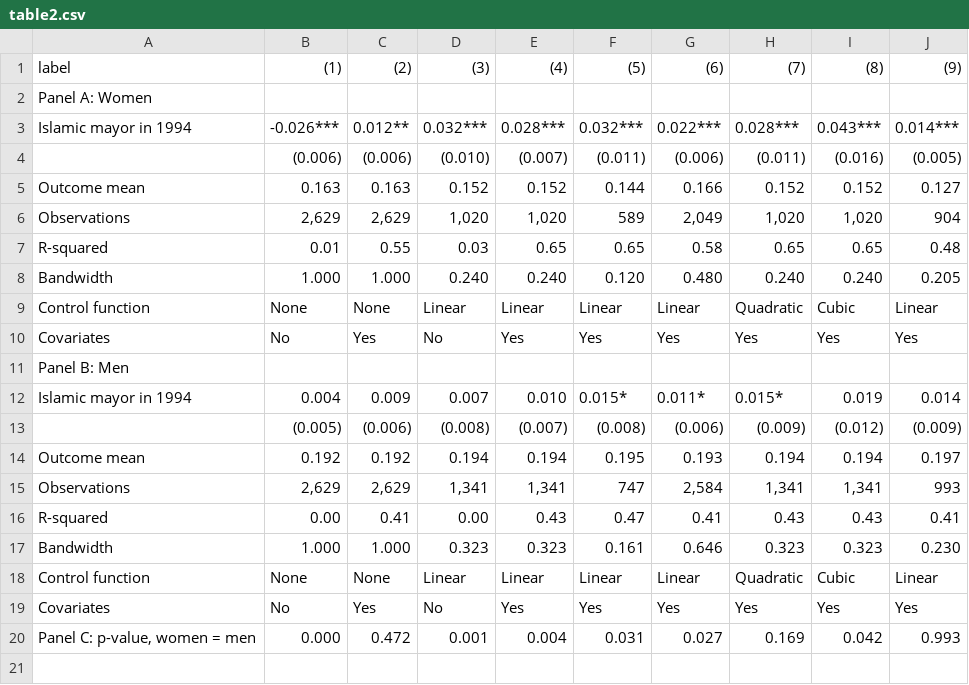
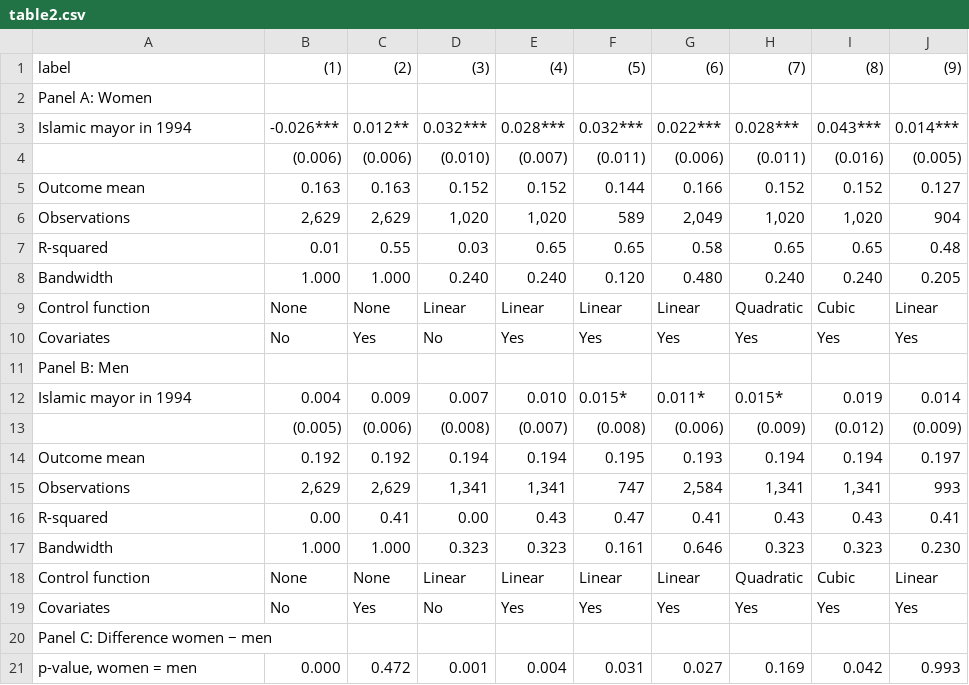
Before and after one commit to olinesangro/TECH6-TERM-PAPER, a CSV file: output/tables/table2.csv, drawn as a sheet.

Commit message:
fixing the layout of table 3

```diff
--- a/output/tables/table2.csv
+++ b/output/tables/table2.csv
@@ -19,2 +19,3 @@
 "Covariates","No","Yes","No","Yes","Yes","Yes","Yes","Yes","Yes"
-"Panel C: p-value, women = men","0.000","0.472","0.001","0.004","0.031","0.027","0.169","0.042","0.993"
+"Panel C: Difference women − men","","","","","","","","",""
+"p-value, women = men","0.000","0.472","0.001","0.004","0.031","0.027","0.169","0.042","0.993"
```
Also changed, not shown: 6 other files.
